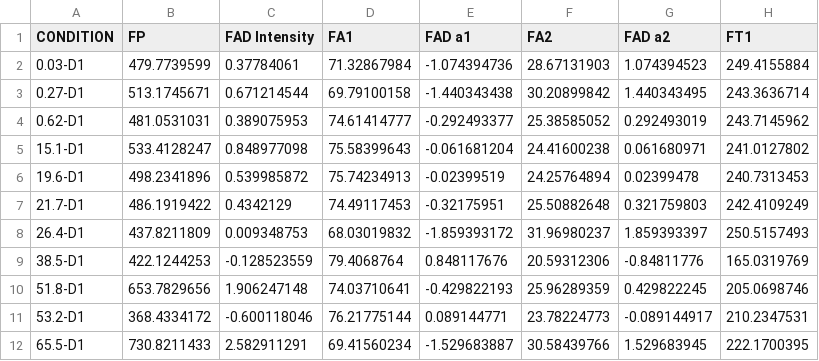
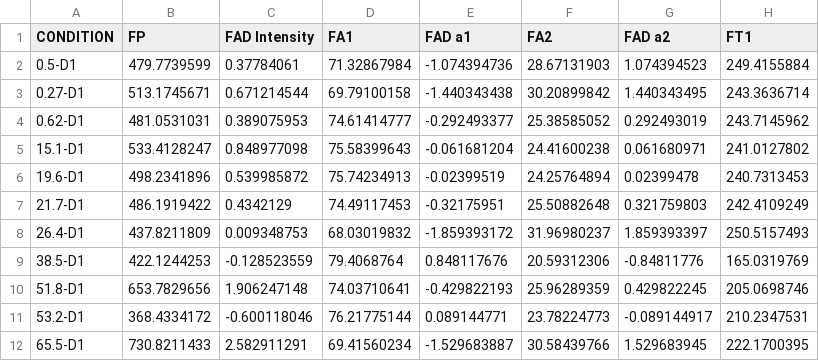
Before and after one commit to skalalab/cardiomyocyte_differentiation, a CSV file: Differentiation_ZscoreData_day1.csv, drawn as a sheet; only a part is shown; the diff names each change by its address in the sheet, - before the commit and + after, or states it on an @@ line.

```diff
--- a/Differentiation_ZscoreData_day1.csv
+++ b/Differentiation_ZscoreData_day1.csv
-A2 (CONDITION): 0.03-D1
+A2 (CONDITION): 0.5-D1
```
Also changed, not shown: Differentiation_ZscoreData.csv, Differentiation_ZscoreData_day0.csv.
